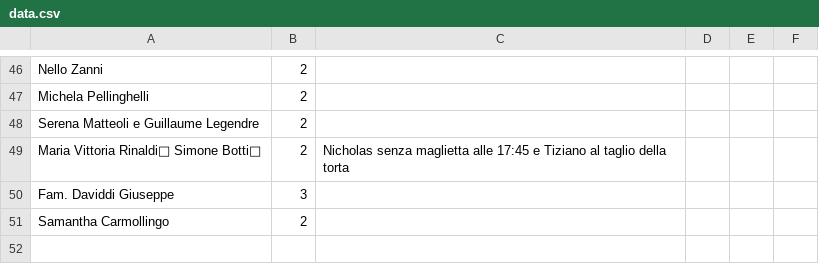
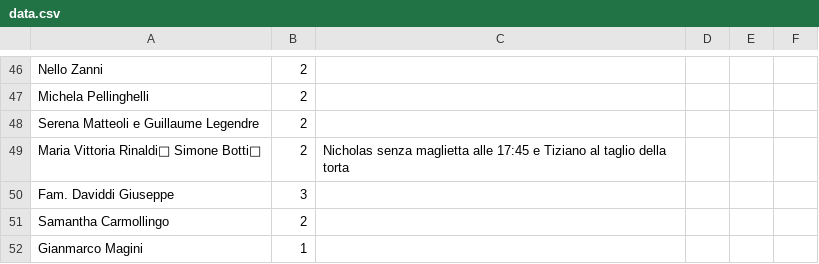
Before and after one commit to nicograzio/Sito_Matrimonio, a CSV file: reservations/data.csv, drawn as a sheet; only a part is shown, gaps mark what is left out.

Commit message:
Aggiunta nuova prenotazione

```diff
--- a/reservations/data.csv
+++ b/reservations/data.csv
@@ -51 +51,2 @@ Fam. Daviddi Giuseppe,3,
 Samantha Carmollingo,2,
+Gianmarco Magini,1,
```
